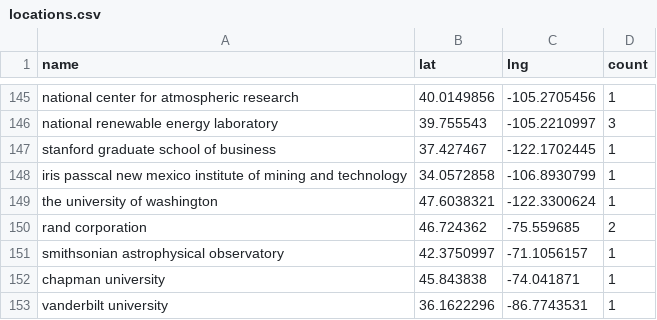
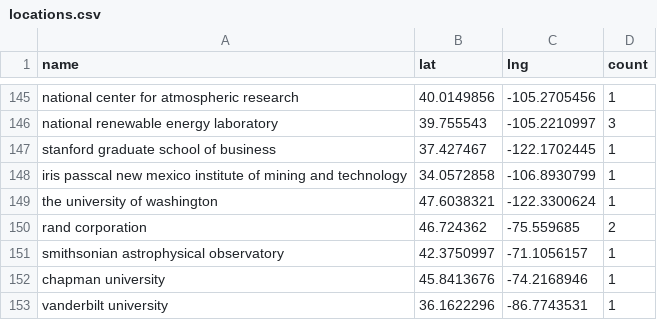
Before and after one commit to USRSE/usrse-map, a CSV file: _data/locations.csv, drawn as a sheet; only a part is shown, gaps mark what is left out.

```diff
--- a/_data/locations.csv
+++ b/_data/locations.csv
@@ -151,3 +151,3 @@ rand corporation,46.724362,-75.559685,2
 smithsonian astrophysical observatory,42.3750997,-71.1056157,1
-chapman university,45.843838,-74.041871,1
+chapman university,45.8413676,-74.2168946,1
 vanderbilt university,36.1622296,-86.7743531,1
```
